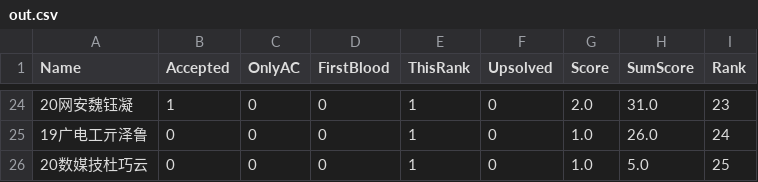
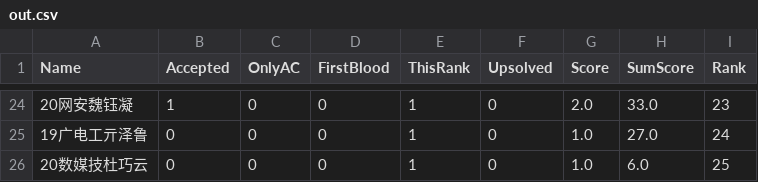
Before and after one commit to dukerki/VJudge-Spider-on-TravisCI, a CSV file: out.csv, drawn as a sheet; only a part is shown, gaps mark what is left out; the diff covers the shown part only.

```diff
--- a/out.csv
+++ b/out.csv
@@ -24,3 +24,3 @@ Name, Accepted, OnlyAC, FirstBlood, ThisRank, Upsolved, Score, SumScore, Rank
-20网安魏钰凝,1,0,0,1,0,2.0,31.0,23
-19广电工亓泽鲁,0,0,0,1,0,1.0,26.0,24
-20数媒技杜巧云,0,0,0,1,0,1.0,5.0,25
+20网安魏钰凝,1,0,0,1,0,2.0,33.0,23
+19广电工亓泽鲁,0,0,0,1,0,1.0,27.0,24
+20数媒技杜巧云,0,0,0,1,0,1.0,6.0,25
```
Also changed, not shown: 5 added rows, 5 removed rows and 23 edited cells elsewhere in this file.
